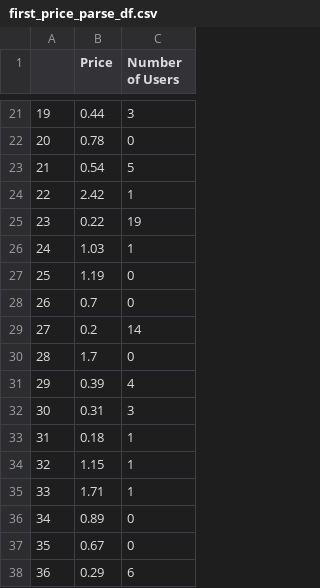
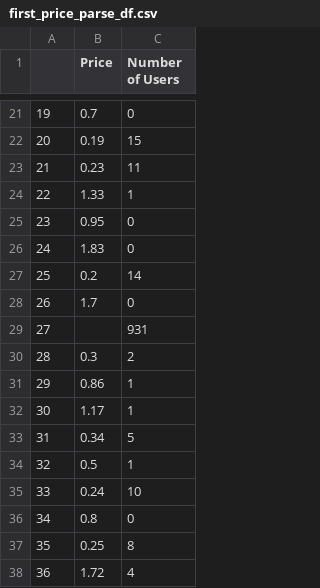
Before and after one commit to IncioMan/nebula_lbp, a CSV file: data/first_price_parse_df.csv, drawn as a sheet; only a part is shown, gaps mark what is left out; the diff covers the shown part only.

```diff
--- a/data/first_price_parse_df.csv
+++ b/data/first_price_parse_df.csv
@@ -21,18 +21,18 @@
-19,0.44,3
-20,0.78,0
-21,0.54,5
-22,2.42,1
-23,0.22,19
-24,1.03,1
-25,1.19,0
-26,0.7,0
-27,0.2,14
-28,1.7,0
-29,0.39,4
-30,0.31,3
-31,0.18,1
-32,1.15,1
-33,1.71,1
-34,0.89,0
-35,0.67,0
-36,0.29,6
+19,0.7,0
+20,0.19,15
+21,0.23,11
+22,1.33,1
+23,0.95,0
+24,1.83,0
+25,0.2,14
+26,1.7,0
+27,,931
+28,0.3,2
+29,0.86,1
+30,1.17,1
+31,0.34,5
+32,0.5,1
+33,0.24,10
+34,0.8,0
+35,0.25,8
+36,1.72,4
```
Also changed, not shown: 119 edited cells elsewhere in this file, data/first_time_parse_df.csv, data/hourly_stats_df.csv, 2 other files.
